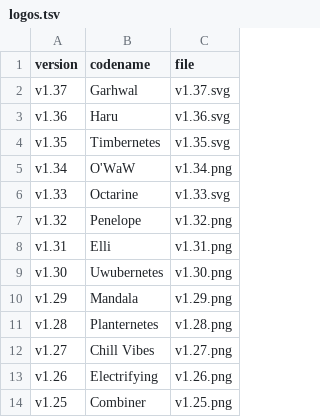
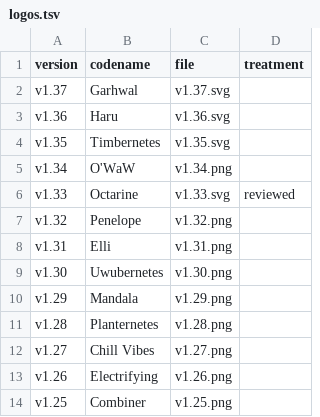
Before and after one commit to sysnet4admin/kubernetes-release-logos, a TSV file: logos.tsv, drawn as a sheet; only a part is shown; the diff names each change by its address in the sheet, - before the commit and + after, or states it on an @@ line.

Commit message:
feat: give near-black logos an opt-in die-cut keyline
v1.13 "Angel Release" is dark blue line art on a transparent background, so on
GitHub's dark theme the wings all but disappeared. It now carries the same white
band v1.15 got, and reads clearly.

The keyline is opt-in per release through a new `treatment` column in logos.tsv
rather than a threshold, because the measurements do not separate the cases.
v1.13 is 100% low-contrast against the dark canvas and v1.33 is 95.5%, yet v1.33
reads fine: its lit windows and dragon carry the shape where v1.13's wings do
not. Any rule that catches v1.13 also catches v1.33 and puts a white halo around
a badge that never needed one.

Column values are empty (automatic, warn if the result is mostly near-black),
`keyline`, and `reviewed` (automatic, warning already considered). v1.13 and
v1.15 are keylined; v1.12, v1.14, v1.24 and v1.33 are marked reviewed.

Background removal stays automatic, and loosening the flood to pass through
light pixels means v1.12 now clears as well: its grid lines used to block the
fill at 2.7%, so it kept a white box. The blue pattern now sits on the page
background in both themes.

The keyline is applied under the artwork after the background is lifted, so it
works whether or not the logo came flattened onto white.

```diff
--- a/logos.tsv
+++ b/logos.tsv
+column D (treatment), row 6: reviewed
```
Also changed, not shown: 7 other files.
